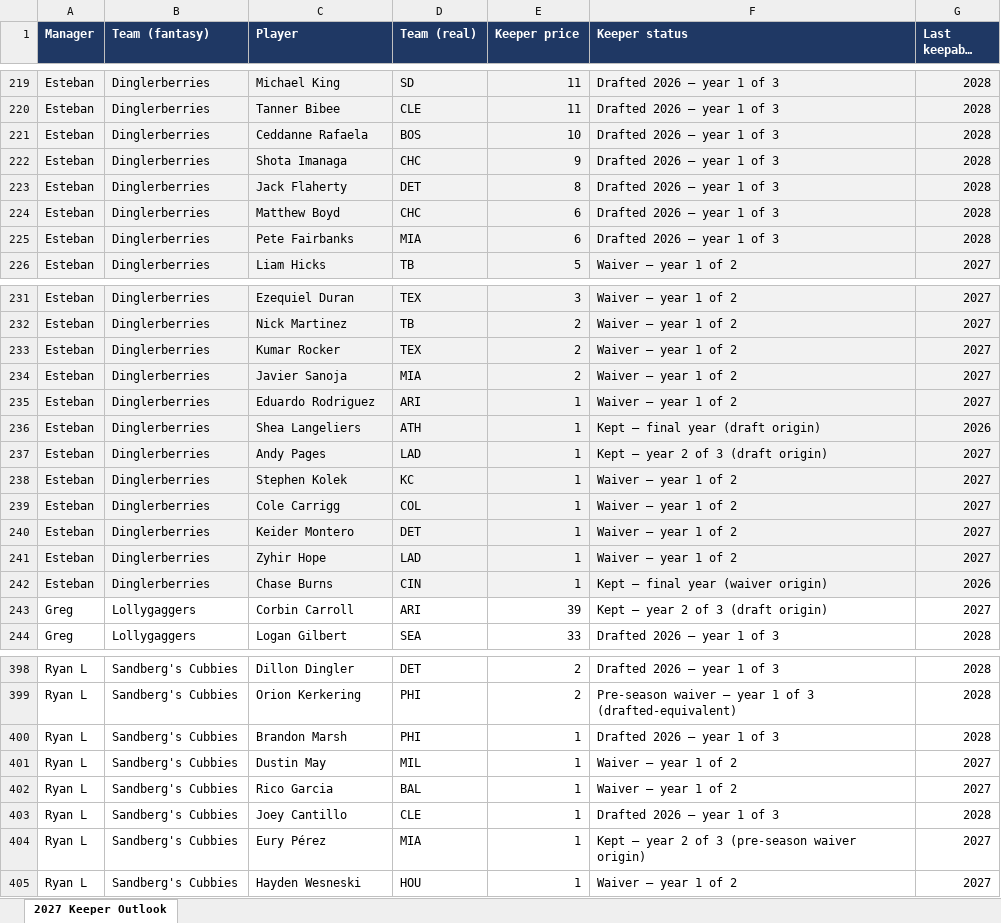
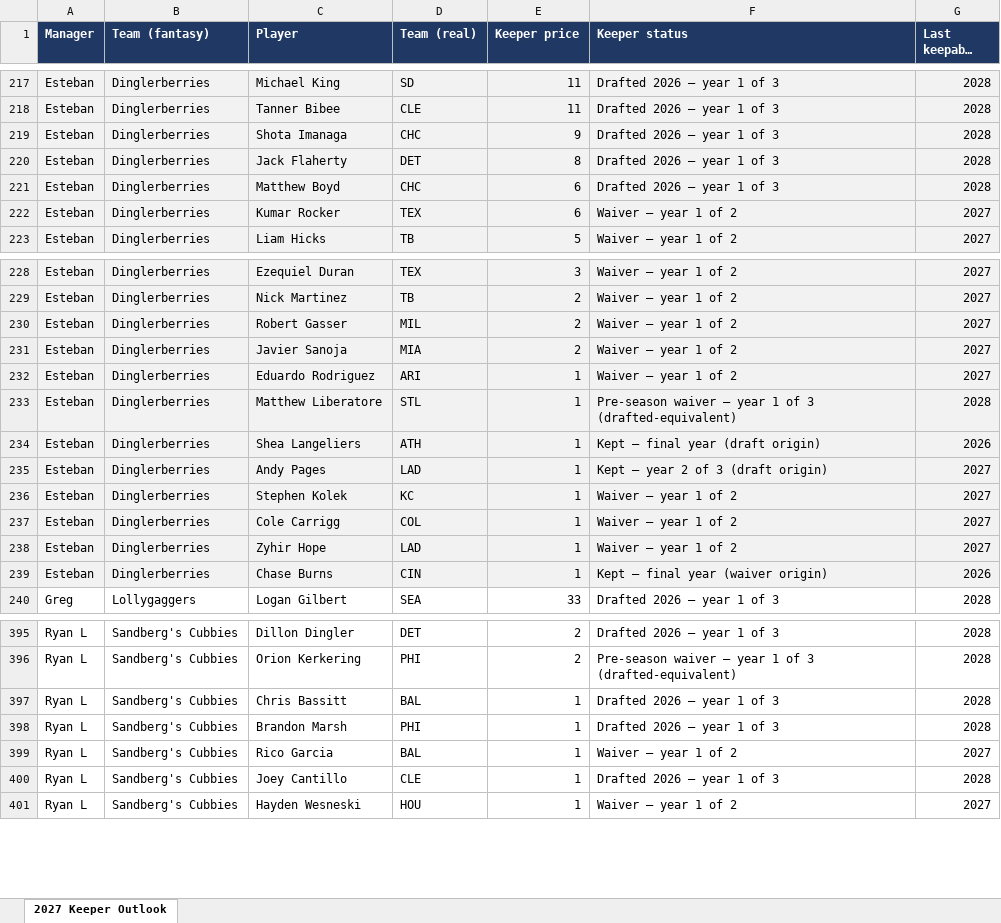
Before and after one commit to langrill42-collab/ernie-reports, an Excel workbook: downloads/LPT-Keeper-Status-2026.xlsx, sheet 2027 Keeper Outlook, drawn as a sheet; only a part is shown, gaps mark what is left out; long unchanged cells end in …; values as stored, in another font and other column widths than the file's, no borders; removed rows and columns are numbered as before the commit, all else as after; the diff covers the shown part only; the diff names each change by its address in the sheet, - before the commit and + after, or states it on an @@ line.

```diff
--- a/downloads/LPT-Keeper-Status-2026.xlsx (sheet 2027 Keeper Outlook)
+++ b/downloads/LPT-Keeper-Status-2026.xlsx (sheet 2027 Keeper Outlook)
-row 221: Esteban | Dinglerberries | Ceddanne Rafaela | BOS | 10 | Drafted 2026 — year 1 of 3 | 2028
-row 225: Esteban | Dinglerberries | Pete Fairbanks | MIA | 6 | Drafted 2026 — year 1 of 3 | 2028
+row 222: Esteban | Dinglerberries | Kumar Rocker | TEX | 6 | Waiver — year 1 of 2 | 2027
-C230 (Player): Kumar Rocker
+C230 (Player): Robert Gasser
-D230 (Team (real)): TEX
+D230 (Team (real)): MIL
+row 233: Esteban | Dinglerberries | Matthew Liberatore | STL | 1 | Pre-season waiver — year 1 of 3 (drafted-equivalent) | 2028
-row 240: Esteban | Dinglerberries | Keider Montero | DET | 1 | Waiver — year 1 of 2 | 2027
-row 243: Greg | Lollygaggers | Corbin Carroll | ARI | 39 | Kept — year 2 of 3 (draft origin) | 2027
+row 397: Ryan L | Sandberg's Cubbies | Chris Bassitt | BAL | 1 | Drafted 2026 — year 1 of 3 | 2028
-row 401: Ryan L | Sandberg's Cubbies | Dustin May | MIL | 1 | Waiver — year 1 of 2 | 2027
-row 404: Ryan L | Sandberg's Cubbies | Eury Pérez | MIA | 1 | Kept — year 2 of 3 (pre-season waiver origin) | 2027
```
Also changed, not shown: 29 added rows, 25 removed rows and 32 edited cells elsewhere in this sheet, 4 other files.
